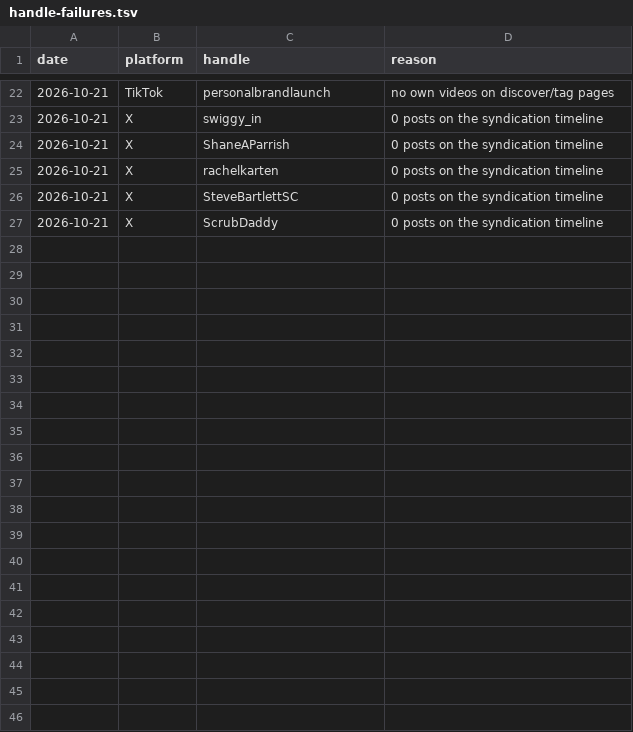
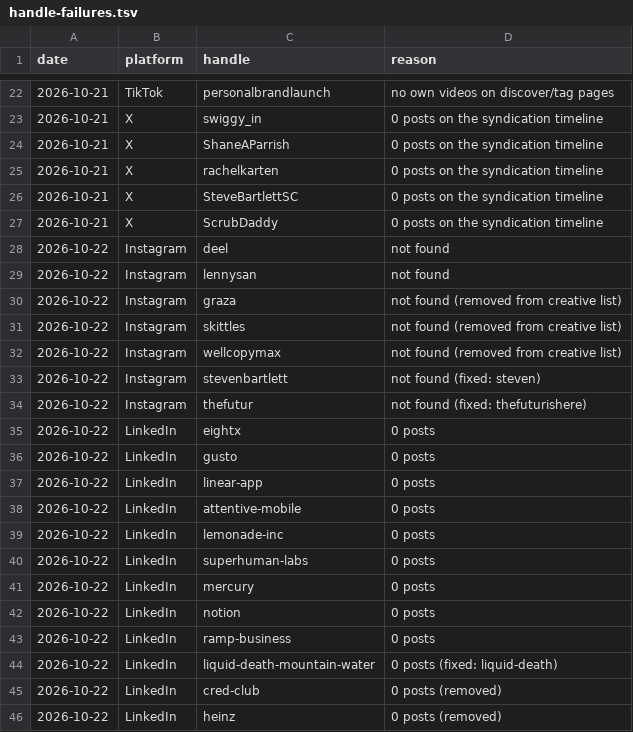
Before and after one commit to daminisolanki1309-netizen/tagadasocials, a TSV file: tagada/feed/handle-failures.tsv, drawn as a sheet; only a part is shown, gaps mark what is left out; the diff covers the shown part only; the diff names each change by its address in the sheet, - before the commit and + after, or states it on an @@ line.

```diff
--- a/tagada/feed/handle-failures.tsv
+++ b/tagada/feed/handle-failures.tsv
+row 28: 2026-10-22 | Instagram | deel | not found
+row 29: 2026-10-22 | Instagram | lennysan | not found
+row 30: 2026-10-22 | Instagram | graza | not found (removed from creative list)
+row 31: 2026-10-22 | Instagram | skittles | not found (removed from creative list)
+row 32: 2026-10-22 | Instagram | wellcopymax | not found (removed from creative list)
+row 33: 2026-10-22 | Instagram | stevenbartlett | not found (fixed: steven)
+row 34: 2026-10-22 | Instagram | thefutur | not found (fixed: thefuturishere)
+row 35: 2026-10-22 | LinkedIn | eightx | 0 posts
+row 36: 2026-10-22 | LinkedIn | gusto | 0 posts
+row 37: 2026-10-22 | LinkedIn | linear-app | 0 posts
+row 38: 2026-10-22 | LinkedIn | attentive-mobile | 0 posts
+row 39: 2026-10-22 | LinkedIn | lemonade-inc | 0 posts
+row 40: 2026-10-22 | LinkedIn | superhuman-labs | 0 posts
+row 41: 2026-10-22 | LinkedIn | mercury | 0 posts
+row 42: 2026-10-22 | LinkedIn | notion | 0 posts
+row 43: 2026-10-22 | LinkedIn | ramp-business | 0 posts
+row 44: 2026-10-22 | LinkedIn | liquid-death-mountain-water | 0 posts (fixed: liquid-death)
+row 45: 2026-10-22 | LinkedIn | cred-club | 0 posts (removed)
+row 46: 2026-10-22 | LinkedIn | heinz | 0 posts (removed)
```
Also changed, not shown: 26 added rows elsewhere in this file, tagada/notion/db/watchlist-creative.csv, 19 other files.
